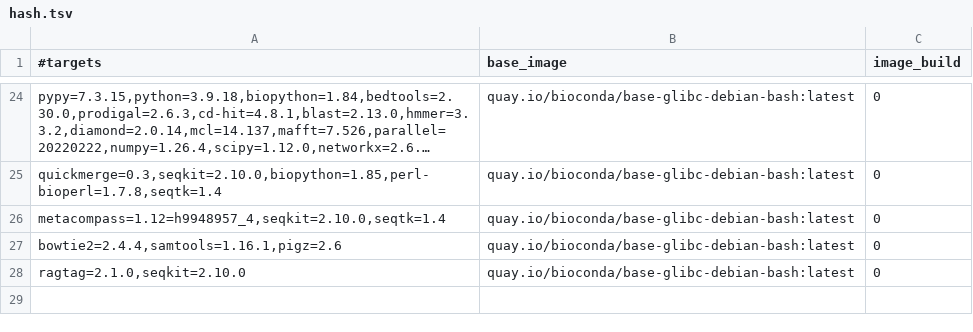
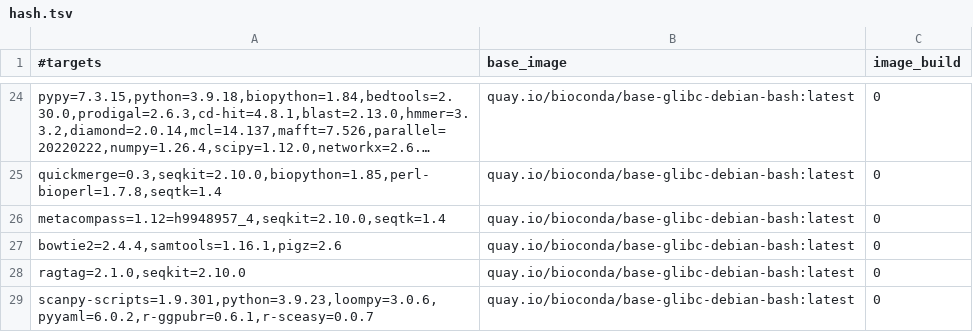
Before and after one commit to gongyh/scgs-mpc, a TSV file: combinations/hash.tsv, drawn as a sheet; only a part is shown, gaps mark what is left out; long unchanged cells end in …; the diff names each change by its address in the sheet, - before the commit and + after, or states it on an @@ line.

Commit message:
add scanpy-umap

```diff
--- a/combinations/hash.tsv
+++ b/combinations/hash.tsv
+row 29: scanpy-scripts=1.9.301,python=3.9.23,loompy=3.0.6,pyyaml=6.0.2,r-ggpubr=0.6.1,r-sceasy=0.0.7 | quay.io/bioconda/base-glibc-debian-bash:latest | 0
```
Also changed, not shown: 2 other files.
